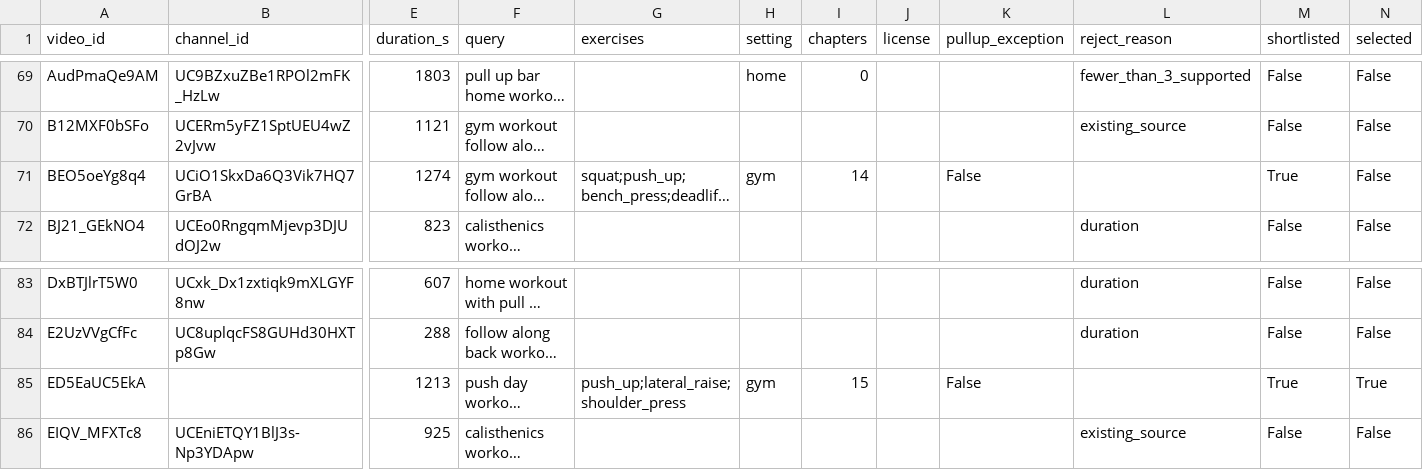
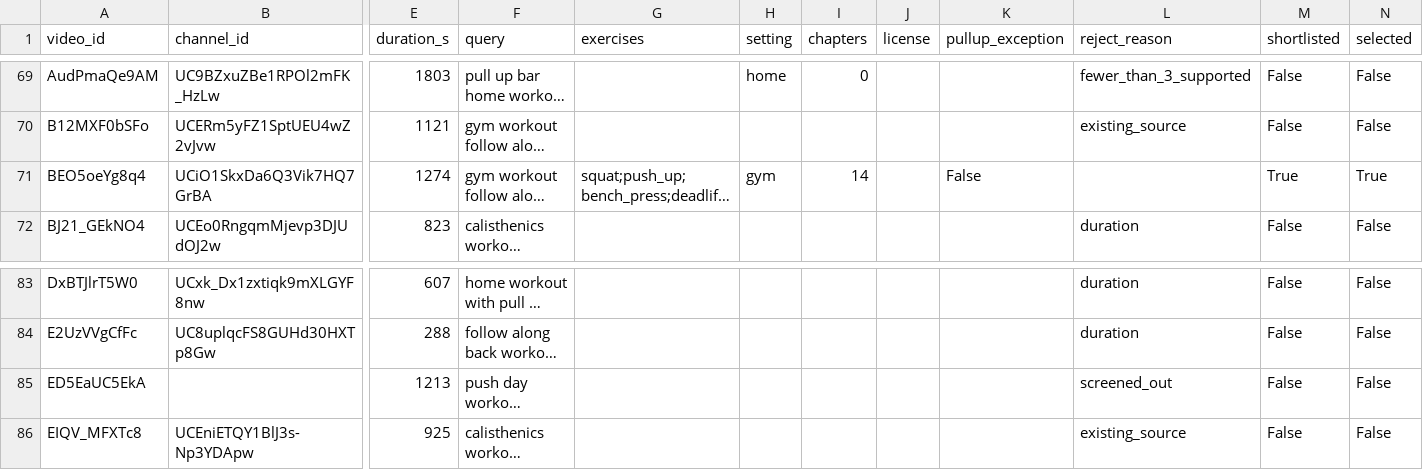
Before and after one commit to bariscelikk1/cALorie, a CSV file: ml/data/long_video_test_v1/candidates.csv, drawn as a sheet; only a part is shown, gaps mark what is left out; long unchanged cells end in …; the diff names each change by its address in the sheet, - before the commit and + after, or states it on an @@ line.

Commit message:
Long-video test v1: intake pipeline, screening log, first replacement
Local intake: 360p download, H.264 15-FPS normalization, a single pass for
pose plus 2 s overview and 0.5 s dense stills, and raw video deleted per
video. The first screened video (a talking-heavy vlog) is rejected and the
rule-based rerun replaces it with BEO5oeYg8q4.

```diff
--- a/ml/data/long_video_test_v1/candidates.csv
+++ b/ml/data/long_video_test_v1/candidates.csv
-N71 (selected): False
+N71 (selected): True
-G85 (exercises): push_up;lateral_raise;shoulder_press
+G85 (exercises): (empty)
-H85 (setting): gym
+H85 (setting): (empty)
-I85 (chapters): 15
+I85 (chapters): (empty)
-K85 (pullup_exception): False
+K85 (pullup_exception): (empty)
-L85 (reject_reason): (empty)
+L85 (reject_reason): screened_out
-M85 (shortlisted): True
+M85 (shortlisted): False
-N85 (selected): True
+N85 (selected): False
```
Also changed, not shown: 4 other files.
